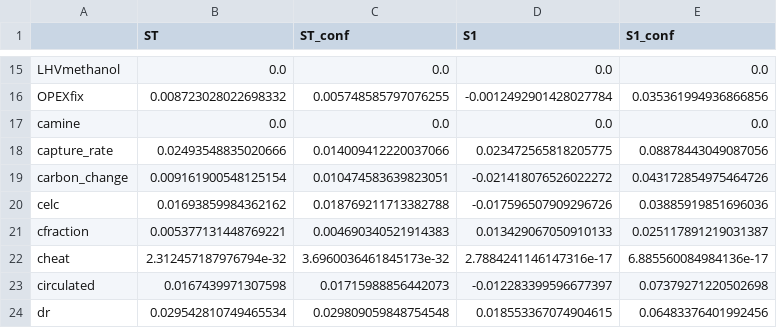
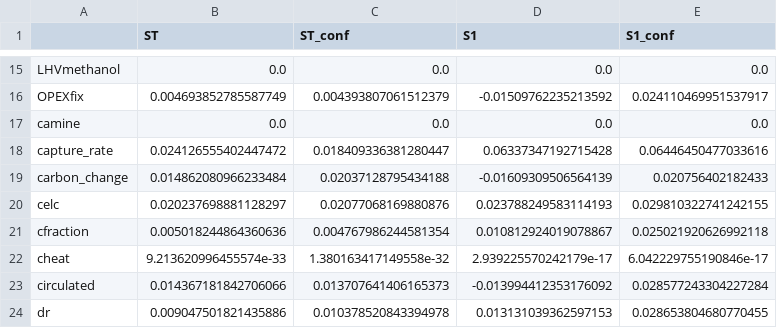
Before and after one commit to ostenst/WACCUS-EPR, a CSV file: results/sobol_stats_ccs.csv, drawn as a sheet; only a part is shown, gaps mark what is left out; the diff covers the shown part only; the diff names each change by its address in the sheet, - before the commit and + after, or states it on an @@ line.

```diff
--- a/results/sobol_stats_ccs.csv
+++ b/results/sobol_stats_ccs.csv
-B16 (ST): 0.008723028022698332
+B16 (ST): 0.004693852785587749
-C16 (ST_conf): 0.005748585797076255
+C16 (ST_conf): 0.004393807061512379
-D16 (S1): -0.0012492901428027784
+D16 (S1): -0.01509762235213592
-E16 (S1_conf): 0.035361994936866856
+E16 (S1_conf): 0.024110469951537917
-B18 (ST): 0.02493548835020666
+B18 (ST): 0.024126555402447472
-C18 (ST_conf): 0.014009412220037066
+C18 (ST_conf): 0.018409336381280447
-D18 (S1): 0.023472565818205775
+D18 (S1): 0.06337347192715428
-E18 (S1_conf): 0.08878443049087056
+E18 (S1_conf): 0.06446450477033616
-B19 (ST): 0.009161900548125154
+B19 (ST): 0.014862080966233484
-C19 (ST_conf): 0.010474583639823051
+C19 (ST_conf): 0.02037128795434188
-D19 (S1): -0.021418076526022272
+D19 (S1): -0.01609309506564139
-E19 (S1_conf): 0.043172854975464726
+E19 (S1_conf): 0.020756402182433
-B20 (ST): 0.01693859984362162
+B20 (ST): 0.020237698881128297
-C20 (ST_conf): 0.018769211713382788
+C20 (ST_conf): 0.02077068169880876
-D20 (S1): -0.017596507909296726
+D20 (S1): 0.023788249583114193
-E20 (S1_conf): 0.03885919851696036
+E20 (S1_conf): 0.029810322741242155
-B21 (ST): 0.005377131448769221
+B21 (ST): 0.005018244864360636
-C21 (ST_conf): 0.004690340521914383
+C21 (ST_conf): 0.004767986244581354
-D21 (S1): 0.013429067050910133
+D21 (S1): 0.010812924019078867
-E21 (S1_conf): 0.025117891219031387
+E21 (S1_conf): 0.025021920626992118
-B22 (ST): 2.312457187976794e-32
+B22 (ST): 9.213620996455574e-33
-C22 (ST_conf): 3.6960036461845173e-32
+C22 (ST_conf): 1.380163417149558e-32
-D22 (S1): 2.7884241146147316e-17
+D22 (S1): 2.939225570242179e-17
-E22 (S1_conf): 6.885560084984136e-17
+E22 (S1_conf): 6.042229755190846e-17
-B23 (ST): 0.0167439971307598
+B23 (ST): 0.014367181842706066
-C23 (ST_conf): 0.01715988856442073
+C23 (ST_conf): 0.013707641406165373
-D23 (S1): -0.012283399596677397
+D23 (S1): -0.013994412353176092
-E23 (S1_conf): 0.07379271220502698
+E23 (S1_conf): 0.028577243304227284
-B24 (ST): 0.029542810749465534
+B24 (ST): 0.009047501821435886
-C24 (ST_conf): 0.029809059848754548
+C24 (ST_conf): 0.010378520843394978
-D24 (S1): 0.018553367074904615
+D24 (S1): 0.013131039362597153
-E24 (S1_conf): 0.06483376401992456
+E24 (S1_conf): 0.028653804680770455
```
Also changed, not shown: 88 edited cells elsewhere in this file, results/kpi_table.csv, results/sobol_stats_ccu.csv, 14 other files.
